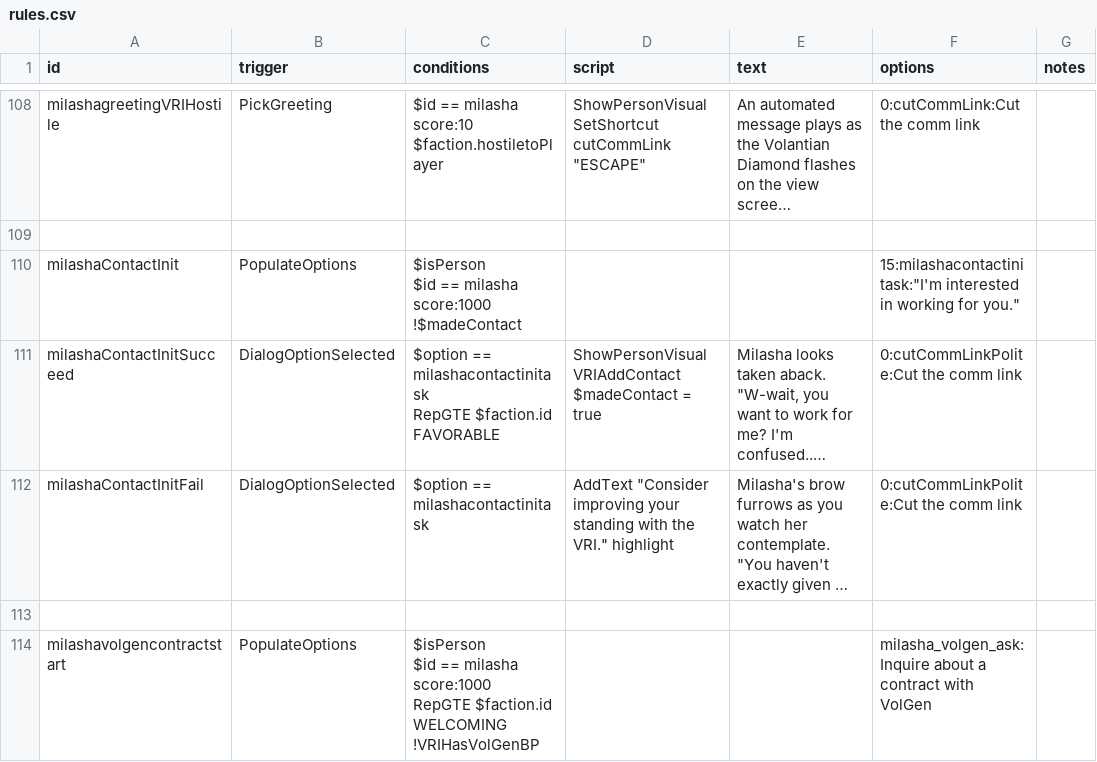
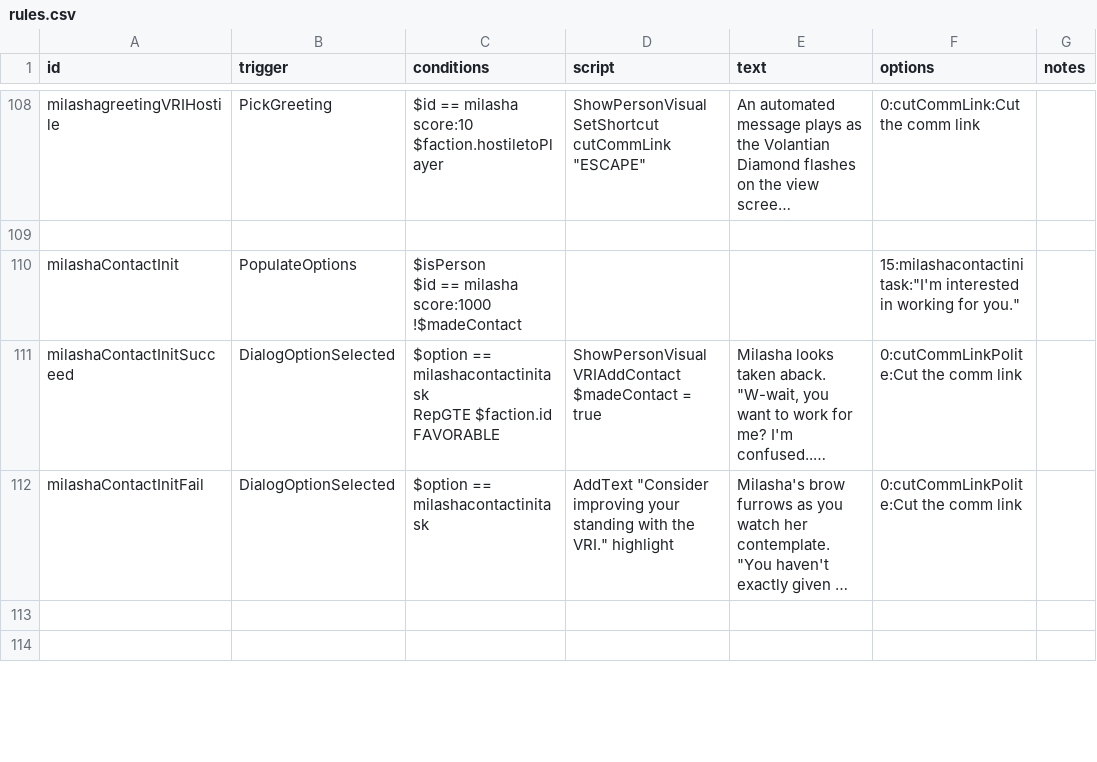
Before and after one commit to TouchOfVanilla/Volantian-Starsector-Mod, a CSV file: data/campaign/rules.csv, drawn as a sheet; only a part is shown, gaps mark what is left out; the shorter side is filled out with more unchanged rows; long unchanged cells end in …; ↵ is a line break in a cell; the diff covers the shown part only; the diff names each change by its address in the sheet, - before the commit and + after, or states it on an @@ line.

```diff
--- a/data/campaign/rules.csv
+++ b/data/campaign/rules.csv
-row 114: milashavolgencontractstart | PopulateOptions | $isPerson ↵ $id == milasha score:1000 ↵ RepGTE $faction.id WELCOMING ↵ !VRIHasVolGenBP |  |  | milasha_volgen_ask:Inquire about a contract with VolGen
```
Also changed, not shown: 2 removed rows elsewhere in this file, data/config/LunaSettings.csv, 2 other files.
